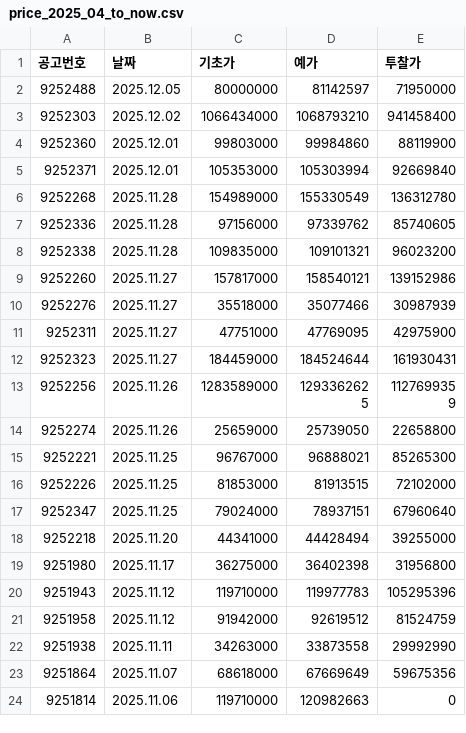
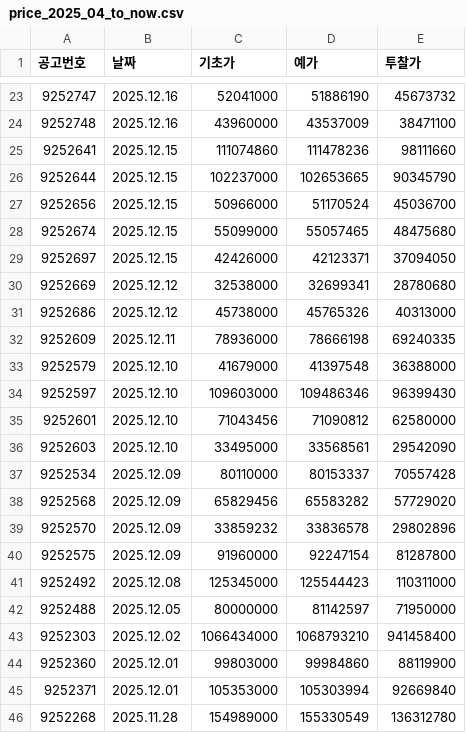
Before and after one commit to jse8406/CDA_Korail_crawling, a CSV file: html/price_2025_04_to_now.csv, drawn as a sheet; only a part is shown, gaps mark what is left out; the shorter side is filled out with more unchanged rows; the diff covers the shown part only.

```diff
--- a/html/price_2025_04_to_now.csv
+++ b/html/price_2025_04_to_now.csv
@@ -2 +23,20 @@
+9252747,2025.12.16,52041000,51886190,45673732
+9252748,2025.12.16,43960000,43537009,38471100
+9252641,2025.12.15,111074860,111478236,98111660
+9252644,2025.12.15,102237000,102653665,90345790
+9252656,2025.12.15,50966000,51170524,45036700
+9252674,2025.12.15,55099000,55057465,48475680
+9252697,2025.12.15,42426000,42123371,37094050
+9252669,2025.12.12,32538000,32699341,28780680
+9252686,2025.12.12,45738000,45765326,40313000
+9252609,2025.12.11,78936000,78666198,69240335
+9252579,2025.12.10,41679000,41397548,36388000
+9252597,2025.12.10,109603000,109486346,96399430
+9252601,2025.12.10,71043456,71090812,62580000
+9252603,2025.12.10,33495000,33568561,29542090
+9252534,2025.12.09,80110000,80153337,70557428
+9252568,2025.12.09,65829456,65583282,57729020
+9252570,2025.12.09,33859232,33836578,29802896
+9252575,2025.12.09,91960000,92247154,81287800
+9252492,2025.12.08,125345000,125544423,110311000
 9252488,2025.12.05,80000000,81142597,71950000
```
Also changed, not shown: 21 added rows elsewhere in this file, html/price_mp_2025_04_to_now.csv, 6 other files.
